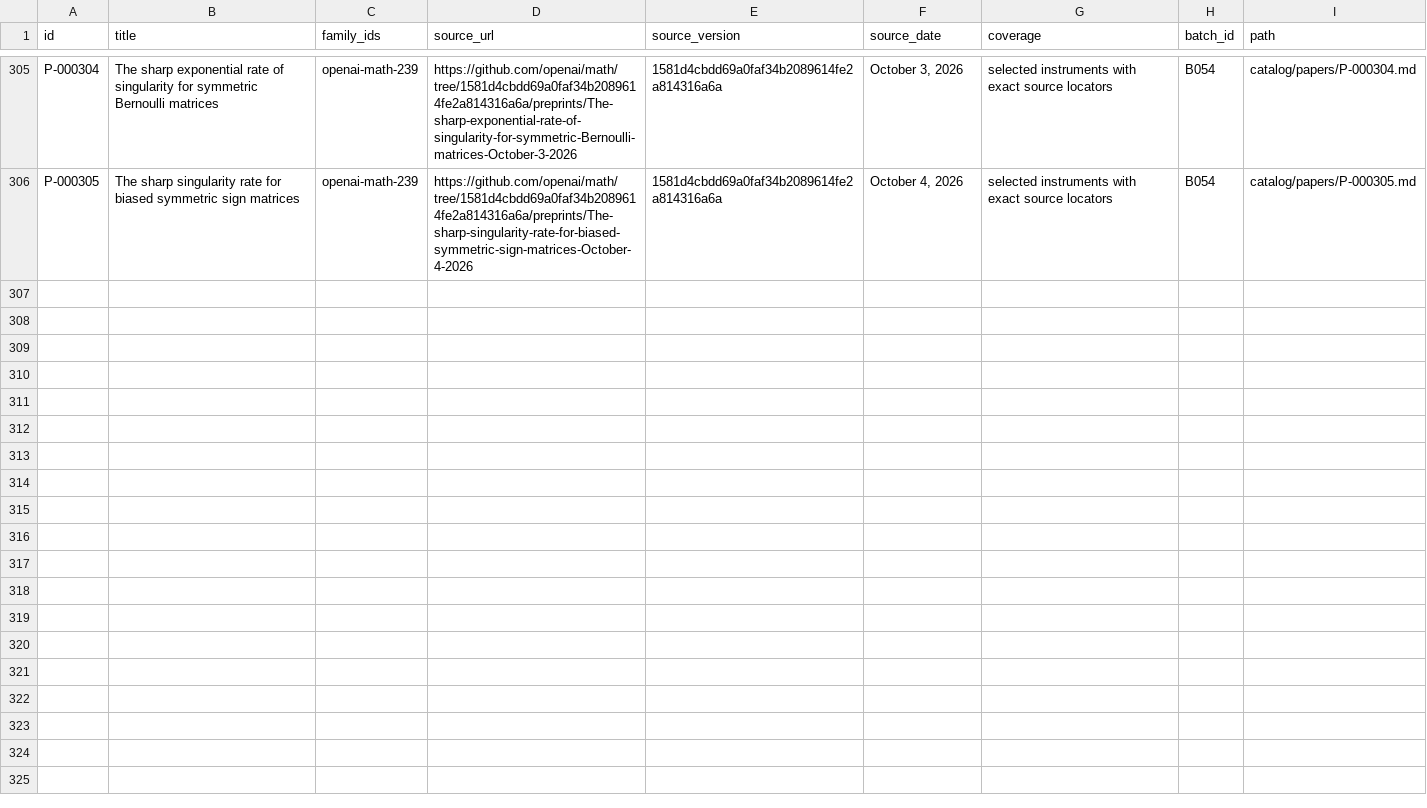
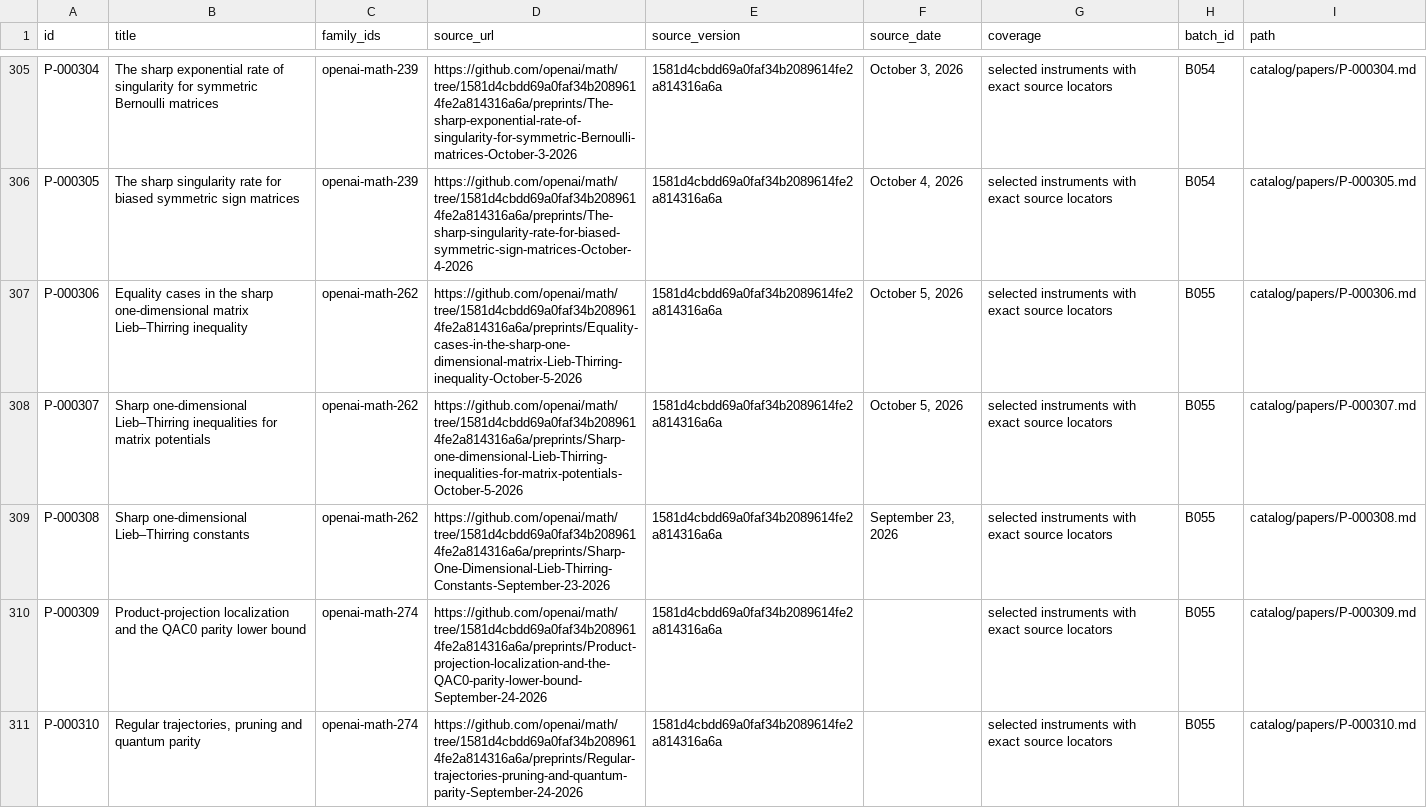
Before and after one commit to yxie2/math-instruments, a CSV file: exports/papers.csv, drawn as a sheet; only a part is shown, gaps mark what is left out; the diff covers the shown part only.

```diff
--- a/exports/papers.csv
+++ b/exports/papers.csv
@@ -306 +306,6 @@ P-000304,The sharp exponential rate of singularity for symmetric Bernoulli matri
 P-000305,The sharp singularity rate for biased symmetric sign matrices,openai-math-239,https://github.com/openai/math/tree/1581d4cbdd69a0faf34b2089614fe2a814316a6a/preprints/The-sharp-singularity-rate-for-biased-symmetric-sign-matrices-October-4-2026,1581d4cbdd69a0faf34b2089614fe2a814316a6a,"October 4, 2026",selected instruments with exact source locators,B054,catalog/papers/P-000305.md
+P-000306,Equality cases in the sharp one-dimensional matrix Lieb–Thirring inequality,openai-math-262,https://github.com/openai/math/tree/1581d4cbdd69a0faf34b2089614fe2a814316a6a/preprints/Equality-cases-in-the-sharp-one-dimensional-matrix-Lieb-Thirring-inequality-October-5-2026,1581d4cbdd69a0faf34b2089614fe2a814316a6a,"October 5, 2026",selected instruments with exact source locators,B055,catalog/papers/P-000306.md
+P-000307,Sharp one-dimensional Lieb–Thirring inequalities for matrix potentials,openai-math-262,https://github.com/openai/math/tree/1581d4cbdd69a0faf34b2089614fe2a814316a6a/preprints/Sharp-one-dimensional-Lieb-Thirring-inequalities-for-matrix-potentials-October-5-2026,1581d4cbdd69a0faf34b2089614fe2a814316a6a,"October 5, 2026",selected instruments with exact source locators,B055,catalog/papers/P-000307.md
+P-000308,Sharp one-dimensional Lieb–Thirring constants,openai-math-262,https://github.com/openai/math/tree/1581d4cbdd69a0faf34b2089614fe2a814316a6a/preprints/Sharp-One-Dimensional-Lieb-Thirring-Constants-September-23-2026,1581d4cbdd69a0faf34b2089614fe2a814316a6a,"September 23, 2026",selected instruments with exact source locators,B055,catalog/papers/P-000308.md
+P-000309,Product-projection localization and the QAC0 parity lower bound,openai-math-274,https://github.com/openai/math/tree/1581d4cbdd69a0faf34b2089614fe2a814316a6a/preprints/Product-projection-localization-and-the-QAC0-parity-lower-bound-September-24-2026,1581d4cbdd69a0faf34b2089614fe2a814316a6a,,selected instruments with exact source locators,B055,catalog/papers/P-000309.md
+P-000310,"Regular trajectories, pruning and quantum parity",openai-math-274,https://github.com/openai/math/tree/1581d4cbdd69a0faf34b2089614fe2a814316a6a/preprints/Regular-trajectories-pruning-and-quantum-parity-September-24-2026,1581d4cbdd69a0faf34b2089614fe2a814316a6a,,selected instruments with exact source locators,B055,catalog/papers/P-000310.md
```
Also changed, not shown: 4 added rows elsewhere in this file, exports/families.csv, exports/instruments.csv, 39 other files.
